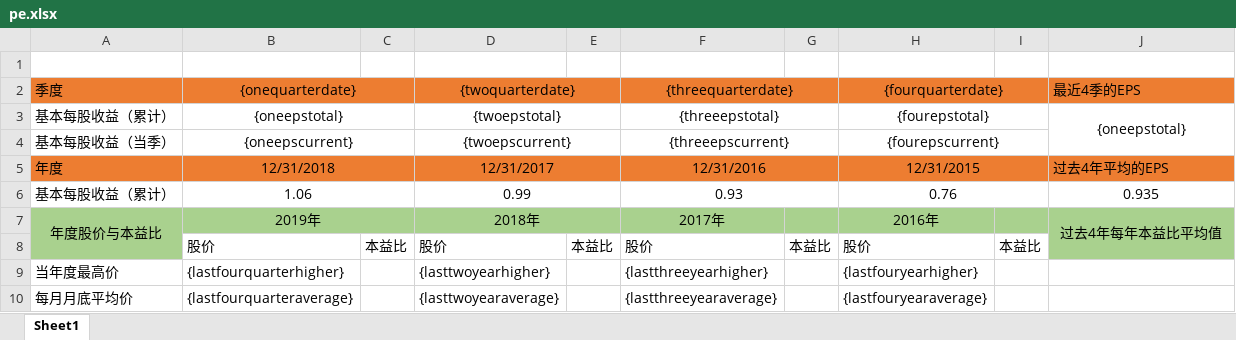
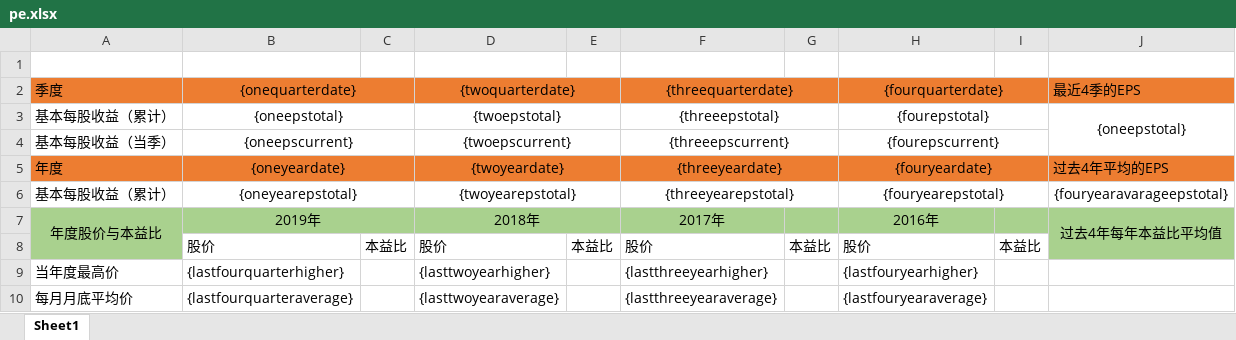
Before and after one commit to rolleymatthew/demo, an Excel workbook: 01primary/src/main/resources/templete/pe.xlsx, sheet Sheet1, drawn as a sheet; only a part is shown; values as stored, in another font and other column widths than the file's, no borders; removed rows and columns are numbered as before the commit, all else as after; the diff names each change by its address in the sheet, - before the commit and + after, or states it on an @@ line.

Commit message:
基本每股收益

```diff
--- a/01primary/src/main/resources/templete/pe.xlsx (sheet Sheet1)
+++ b/01primary/src/main/resources/templete/pe.xlsx (sheet Sheet1)
-B5: 12/31/2018
+B5: {oneyeardate}
-D5: 12/31/2017
+D5: {twoyeardate}
-F5: 12/31/2016
+F5: {threeyeardate}
-H5: 12/31/2015
+H5: {fouryeardate}
-row 6: 基本每股收益（累计） | 1.06 |  | 0.99 |  | 0.93 |  | 0.76 |  | 0.935
+row 6: 基本每股收益（累计） | {oneyearepstotal} |  | {twoyearepstotal} |  | {threeyearepstotal} |  | {fouryearepstotal} |  | {fouryearavarageepstotal}
```
